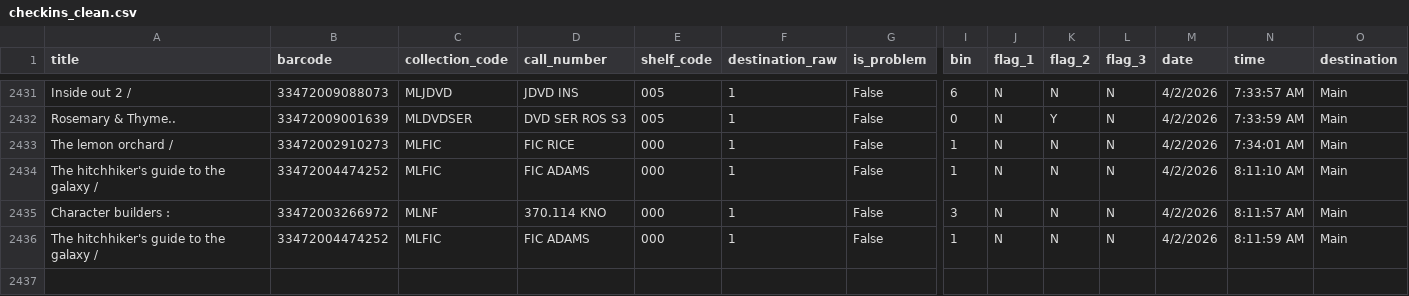
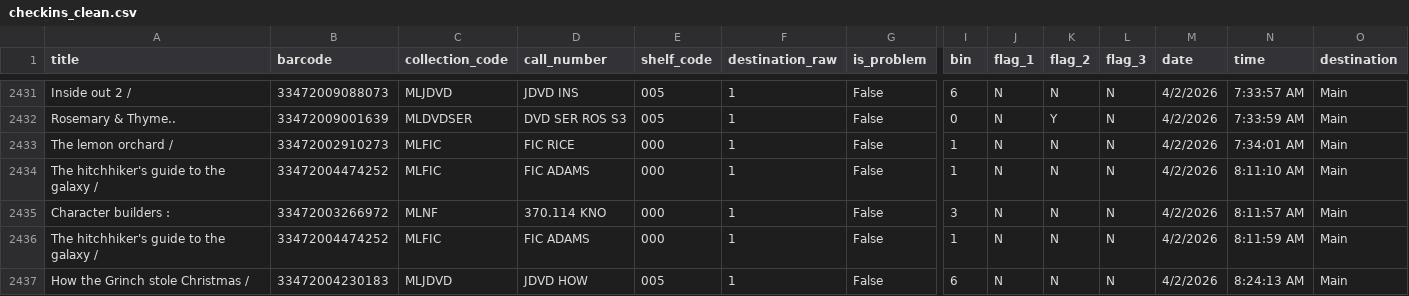
Before and after one commit to richardrhanly-us/amh-analytics-dashboard, a CSV file: data/processed/checkins_clean.csv, drawn as a sheet; only a part is shown, gaps mark what is left out; rows hold the shown columns only; the diff names each change by its address in the sheet, - before the commit and + after, or states it on an @@ line.

```diff
--- a/data/processed/checkins_clean.csv
+++ b/data/processed/checkins_clean.csv
+row 2437: How the Grinch stole Christmas / | 33472004230183 | MLJDVD | JDVD HOW | 005 | 1 | False | 6 | N | N | N | 4/2/2026 | 8:24:13 AM | Main
```
Also changed, not shown: 1 other file.
